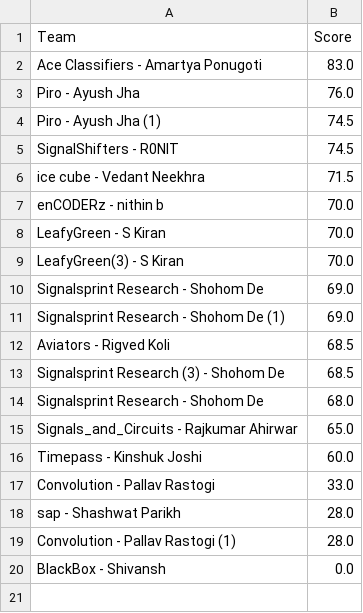
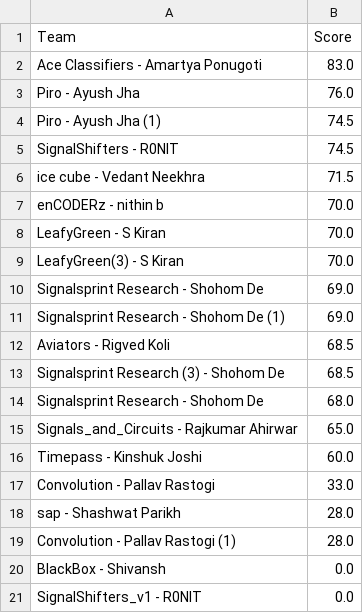
Before and after one commit to Akshat221005/dmc-leaderboard, a CSV file: leaderboard.csv, drawn as a sheet; the diff names each change by its address in the sheet, - before the commit and + after, or states it on an @@ line.

Commit message:
auto update leaderboard

```diff
--- a/leaderboard.csv
+++ b/leaderboard.csv
+row 21: SignalShifters_v1 - R0NIT | 0.0
```
Also changed, not shown: 1 other file.
